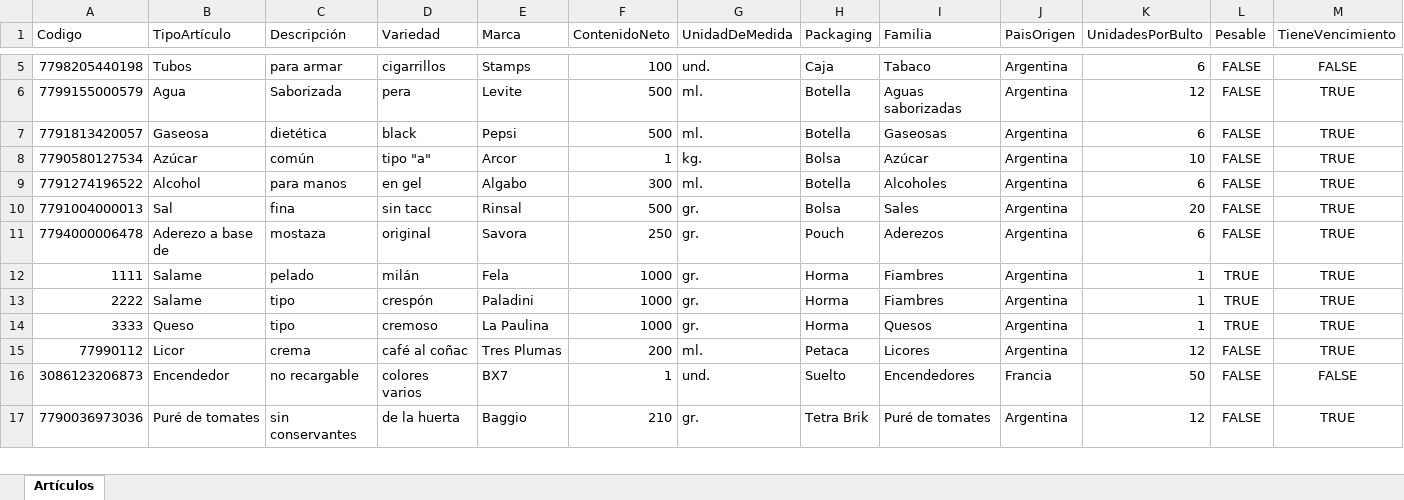
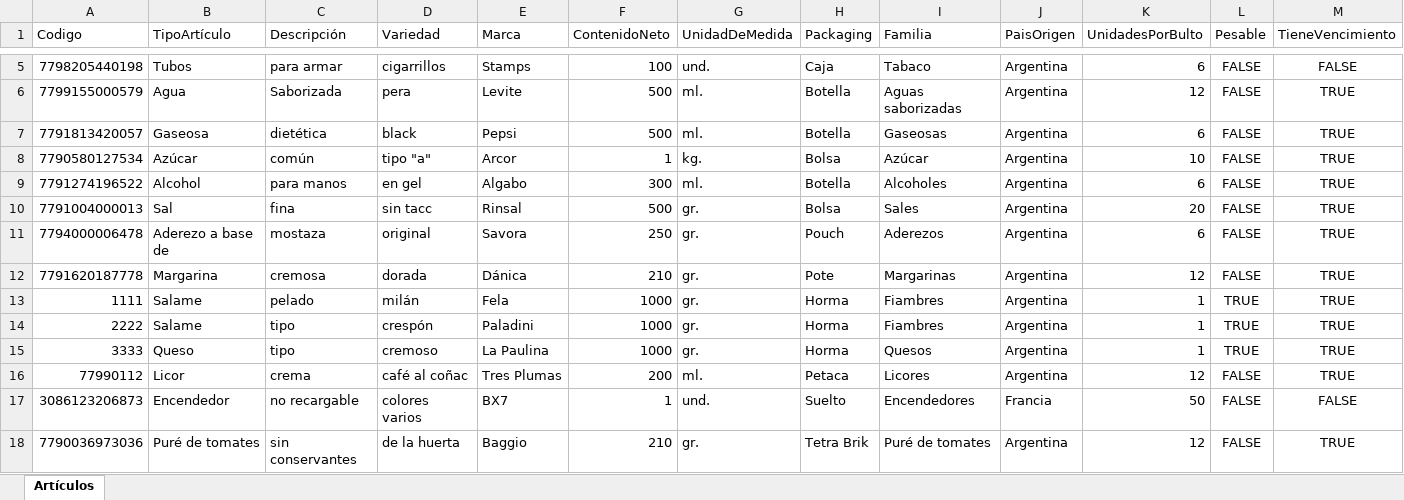
Before and after one commit to Juampita/Comercios, an Excel workbook: Maestro.xlsx, sheet Artículos, drawn as a sheet; only a part is shown, gaps mark what is left out; values as stored, in another font and other column widths than the file's, no borders; rows hold the shown columns only; the diff names each change by its address in the sheet, - before the commit and + after, or states it on an @@ line.

Commit message:
Add files via upload

```diff
--- a/Maestro.xlsx (sheet Artículos)
+++ b/Maestro.xlsx (sheet Artículos)
+row 12: 7791620187778 | Margarina | cremosa | dorada | Dánica | 210 | gr. | Pote | Margarinas | Argentina | 12 | FALSE | TRUE
```
